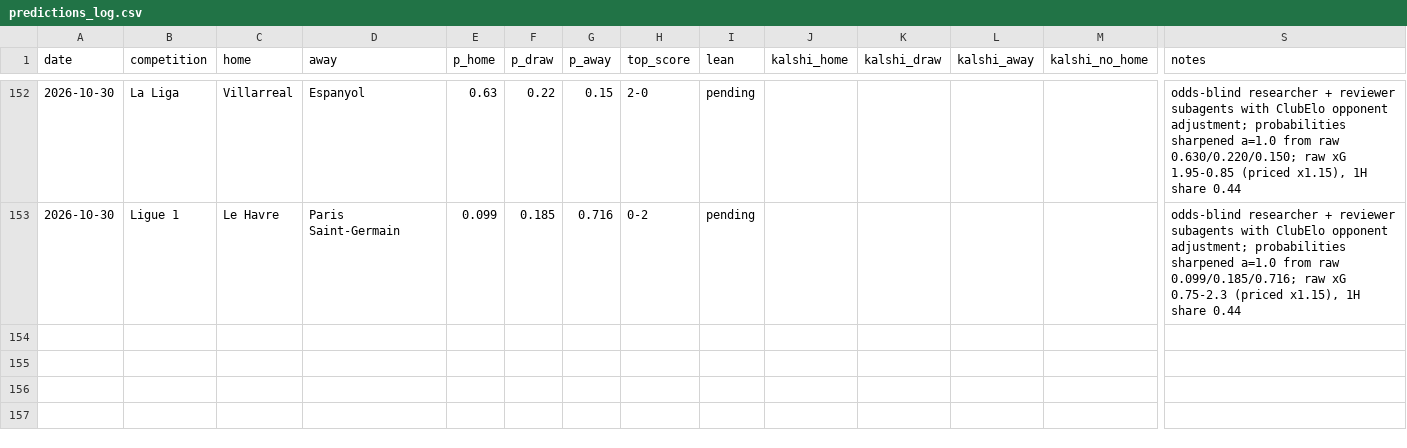
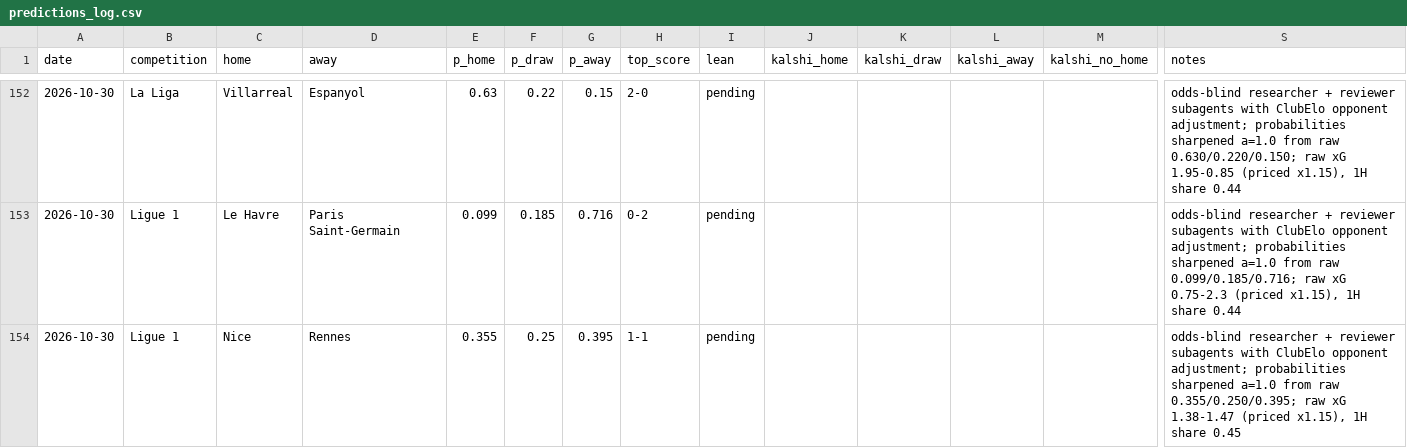
Before and after one commit to bobaoxu2001/Quantitative-Finance, a CSV file: football/predictions_log.csv, drawn as a sheet; only a part is shown, gaps mark what is left out; rows hold the shown columns only; the diff names each change by its address in the sheet, - before the commit and + after, or states it on an @@ line.

```diff
--- a/football/predictions_log.csv
+++ b/football/predictions_log.csv
+row 154: 2026-10-30 | Ligue 1 | Nice | Rennes | 0.355 | 0.25 | 0.395 | 1-1 | pending |  |  |  |  | odds-blind researcher + reviewer subagents with ClubElo opponent adjustment; probabilities sharpened a=1.0 from raw 0.355/0.250/0.395; raw xG 1.38-1.47 (priced x1.15), 1H share 0.45
```
